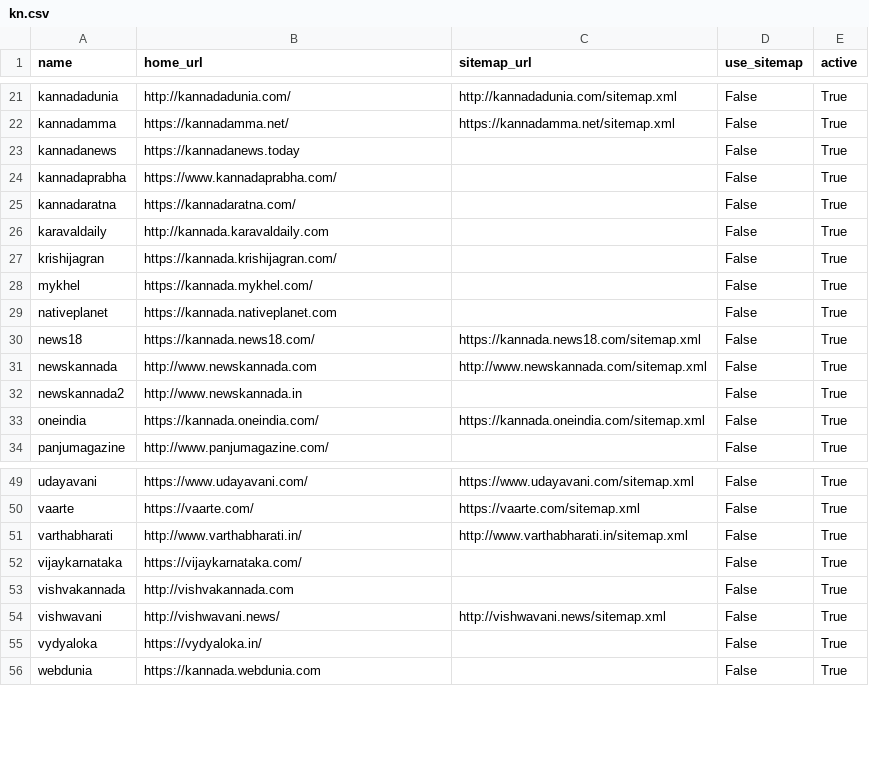
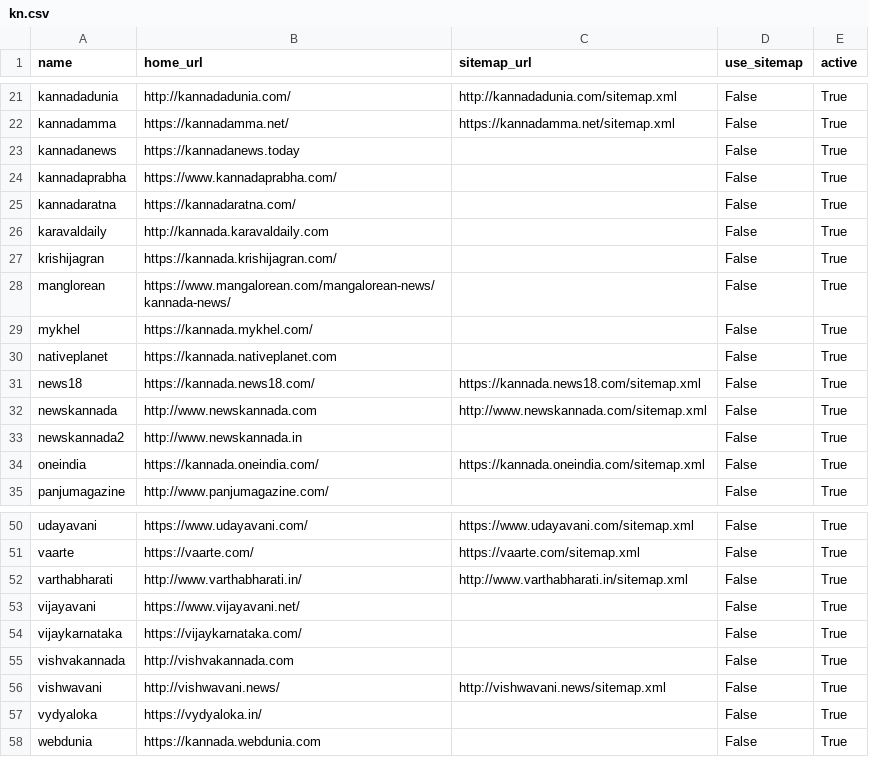
Before and after one commit to divkakwani/webcorpus, a CSV file: sources/kn.csv, drawn as a sheet; only a part is shown, gaps mark what is left out.

Commit message:
update kannada sources

```diff
--- a/sources/kn.csv
+++ b/sources/kn.csv
@@ -27,2 +27,3 @@ karavaldaily,http://kannada.karavaldaily.com,,False,True
 krishijagran,https://kannada.krishijagran.com/,,False,True
+manglorean,https://www.mangalorean.com/mangalorean-news/kannada-news/,,False,True
 mykhel,https://kannada.mykhel.com/,,False,True
@@ -51,2 +52,3 @@ vaarte,https://vaarte.com/,https://vaarte.com/sitemap.xml,False,True
 varthabharati,http://www.varthabharati.in/,http://www.varthabharati.in/sitemap.xml,False,True
+vijayavani,https://www.vijayavani.net/,,False,True
 vijaykarnataka,https://vijaykarnataka.com/,,False,True
```
